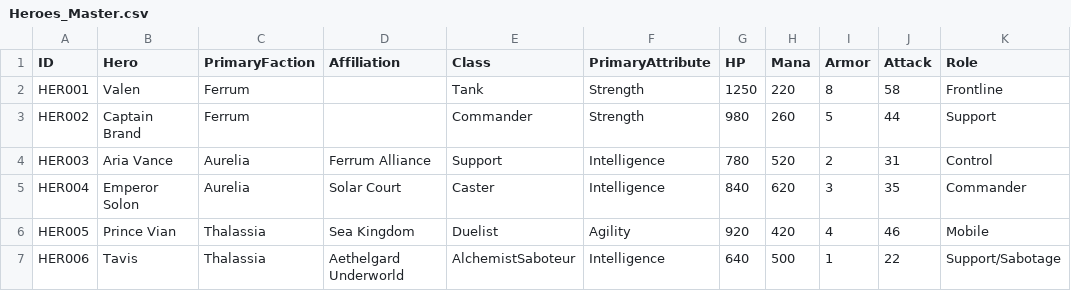
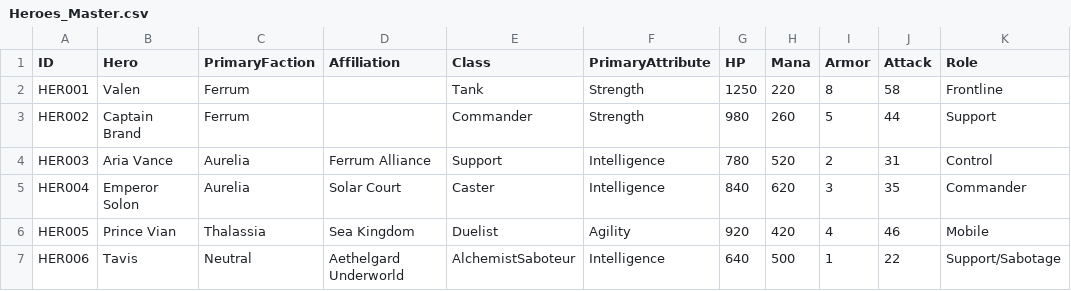
Before and after one commit to DeathQueenX/gold-and-iron-rts-game-bible, a CSV file: Database/Heroes/Heroes_Master.csv, drawn as a sheet.

Commit message:
Change Tavis's faction to Neutral
Updated the faction of Tavis from 'Thalassia' to 'Neutral'.
m am razgandit

```diff
--- a/Database/Heroes/Heroes_Master.csv
+++ b/Database/Heroes/Heroes_Master.csv
@@ -6,2 +6,2 @@ HER004,Emperor Solon,Aurelia,Solar Court,Caster,Intelligence,840,620,3,35,Comman
 HER005,Prince Vian,Thalassia,Sea Kingdom,Duelist,Agility,920,420,4,46,Mobile
-HER006,Tavis,Thalassia,Aethelgard Underworld,AlchemistSaboteur,Intelligence,640,500,1,22,Support/Sabotage
+HER006,Tavis,Neutral,Aethelgard Underworld,AlchemistSaboteur,Intelligence,640,500,1,22,Support/Sabotage
```
